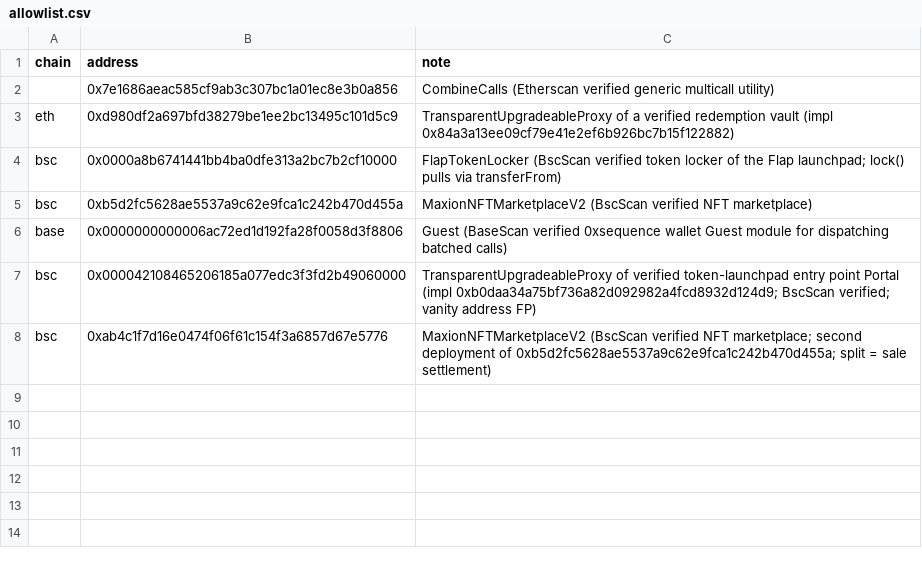
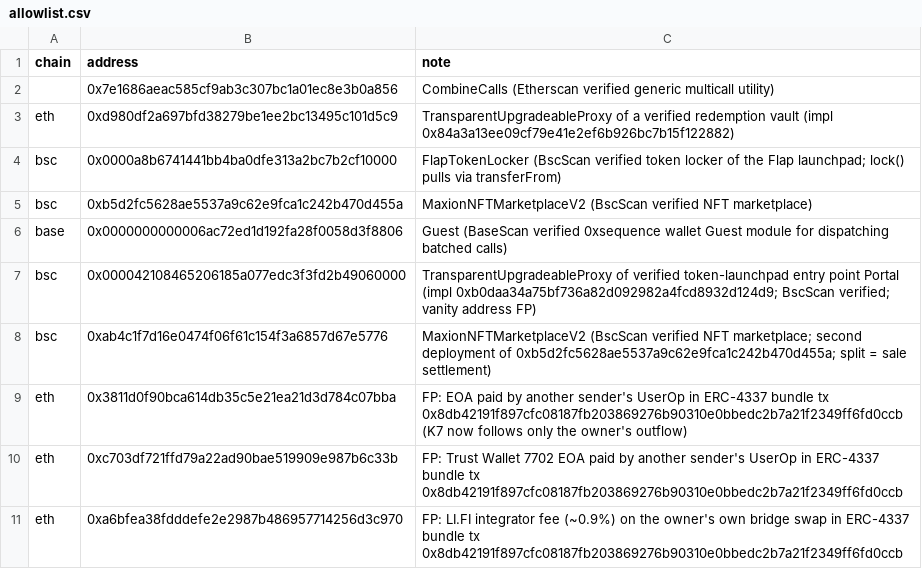
Before and after one commit to prettydeath/drainer-watch, a CSV file: data/allowlist.csv, drawn as a sheet.

Commit message:
fp: K7 credits only transfers reachable from the approving owner (ERC-4337 bundles); allowlist 3 FP EOAs

```diff
--- a/data/allowlist.csv
+++ b/data/allowlist.csv
@@ -8 +8,4 @@ bsc,0x000042108465206185a077edc3f3fd2b49060000,TransparentUpgradeableProxy of ve
 bsc,0xab4c1f7d16e0474f06f61c154f3a6857d67e5776,MaxionNFTMarketplaceV2 (BscScan verified NFT marketplace; second deployment of 0xb5d2fc5628ae5537a9c62e9fca1c242b470d455a; split = sale settlement)
+eth,0x3811d0f90bca614db35c5e21ea21d3d784c07bba,FP: EOA paid by another sender's UserOp in ERC-4337 bundle tx 0x8db42191f897cfc08187fb203869276b90310e0bbedc2b7a21f2349ff6fd0ccb (K7 now follows only the owner's outflow)
+eth,0xc703df721ffd79a22ad90bae519909e987b6c33b,FP: Trust Wallet 7702 EOA paid by another sender's UserOp in ERC-4337 bundle tx 0x8db42191f897cfc08187fb203869276b90310e0bbedc2b7a21f2349ff6fd0ccb
+eth,0xa6bfea38fdddefe2e2987b486957714256d3c970,FP: LI.FI integrator fee (~0.9%) on the owner's own bridge swap in ERC-4337 bundle tx 0x8db42191f897cfc08187fb203869276b90310e0bbedc2b7a21f2349ff6fd0ccb
```
Also changed, not shown: 2 other files.
